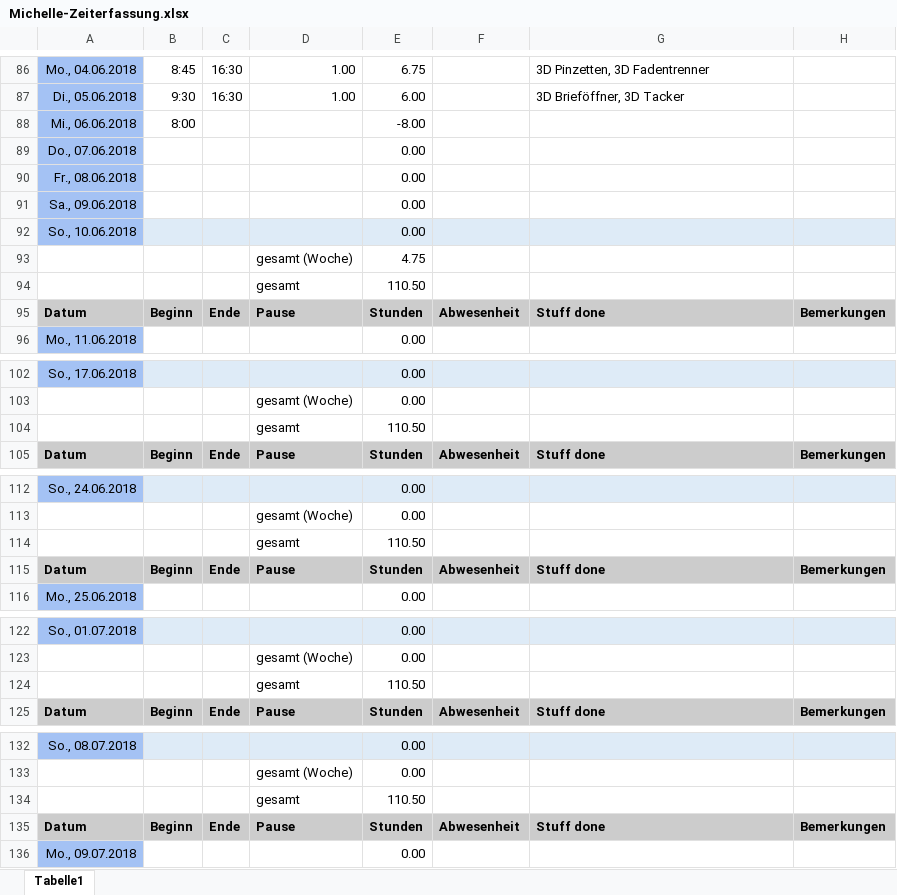
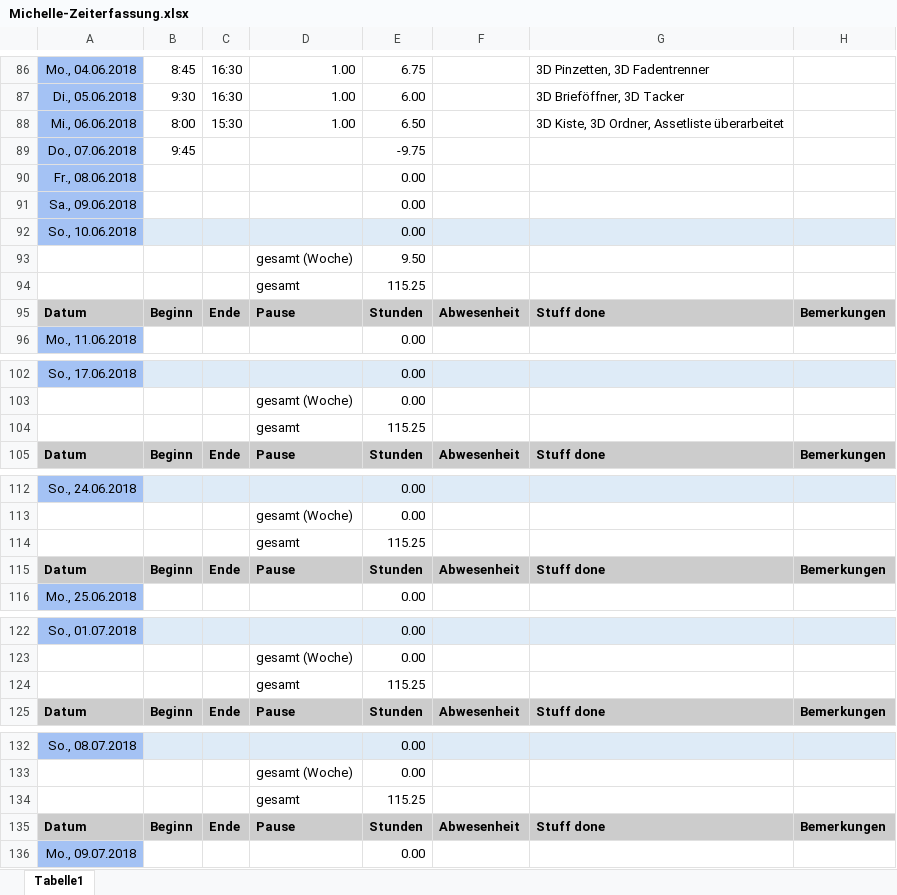
Before and after one commit to ArtjomProGrammer/Voodoo, an Excel workbook: _WIP/Michelle/Michelle-Zeiterfassung.xlsx, sheet Tabelle1, drawn as a sheet; only a part is shown, gaps mark what is left out; values as stored, in another font and other column widths than the file's, no borders; the diff covers the shown part only; the diff names each change by its address in the sheet, - before the commit and + after, or states it on an @@ line.

Commit message:
Assetliste, Zeiterfassung, Asset

```diff
--- a/_WIP/Michelle/Michelle-Zeiterfassung.xlsx (sheet Tabelle1)
+++ b/_WIP/Michelle/Michelle-Zeiterfassung.xlsx (sheet Tabelle1)
-C88: (empty)
+C88: 15:30
-D88: (empty)
+D88: 1.00
-E88: -8.00
+E88: 6.50
-G88: (empty)
+G88: 3D Kiste, 3D Ordner, Assetliste überarbeitet
-B89: (empty)
+B89: 9:45
-E89: 0.00
+E89: -9.75
-E93: 4.75
+E93: 9.50
-E94: 110.50
+E94: 115.25
-E104: 110.50
+E104: 115.25
-E114: 110.50
+E114: 115.25
-E124: 110.50
+E124: 115.25
-E134: 110.50
+E134: 115.25
```
Also changed, not shown: 5 edited cells elsewhere in this sheet, _Artbible/Assetliste.xlsx, 2 other files.
